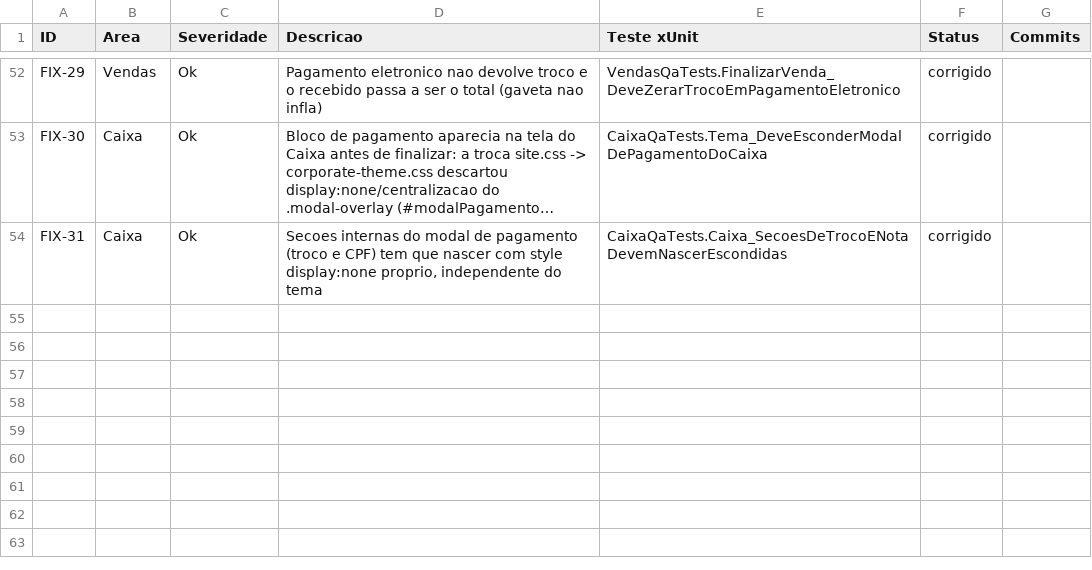
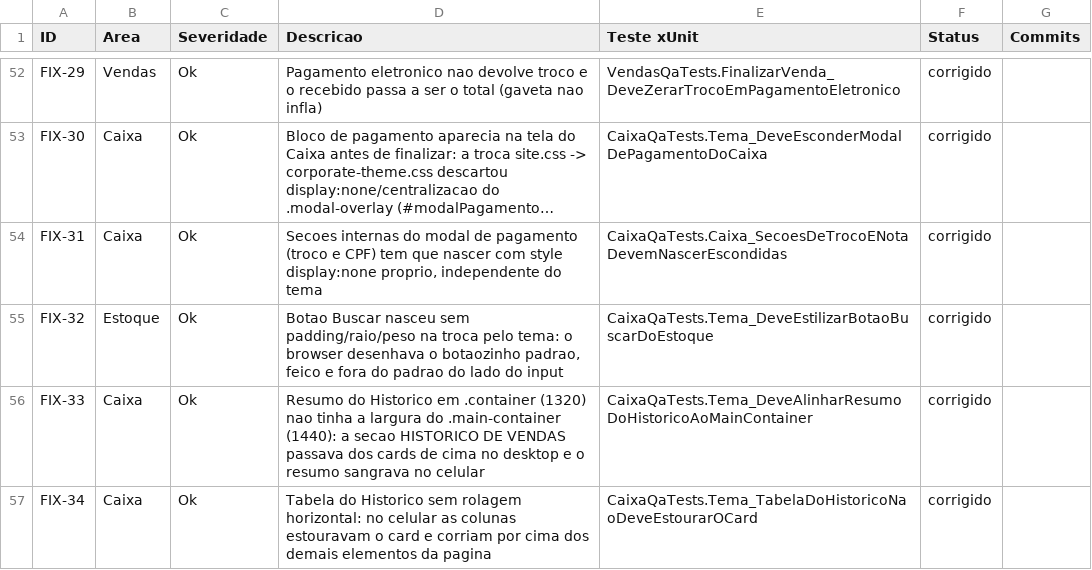
Before and after one commit to LeonardoLibanori/ControlHub, a CSV file: qa/falhas.csv, drawn as a sheet; only a part is shown, gaps mark what is left out; long unchanged cells end in …; the diff names each change by its address in the sheet, - before the commit and + after, or states it on an @@ line.

Commit message:
fix(visual): padroniza busca do Estoque e contem secoes do Historico
- .busca-form button nasce com padding/raio/peso (nascia crua na troca de tema)

- .history-summary passa a usar a mesma caixa do .main-container (desktop e mobile)

- .tabela-card rola horizontal dentro do card (tabela do Historico no celular)

- 3 testes de regressao em CaixaQaTests + FIX-32/33/34 no falhas.csv

```diff
--- a/qa/falhas.csv
+++ b/qa/falhas.csv
+row 55: FIX-32 | Estoque | Ok | Botao Buscar nasceu sem padding/raio/peso na troca pelo tema: o browser desenhava o botaozinho padrao, feico e fora do padrao do lado do input | CaixaQaTests.Tema_DeveEstilizarBotaoBuscarDoEstoque | corrigido
+row 56: FIX-33 | Caixa | Ok | Resumo do Historico em .container (1320) nao tinha a largura do .main-container (1440): a secao HISTORICO DE VENDAS passava dos cards de cima no desktop e o resumo sangrava no celular | CaixaQaTests.Tema_DeveAlinharResumoDoHistoricoAoMainContainer | corrigido
+row 57: FIX-34 | Caixa | Ok | Tabela do Historico sem rolagem horizontal: no celular as colunas estouravam o card e corriam por cima dos demais elementos da pagina | CaixaQaTests.Tema_TabelaDoHistoricoNaoDeveEstourarOCard | corrigido
```
Also changed, not shown: 2 other files.
